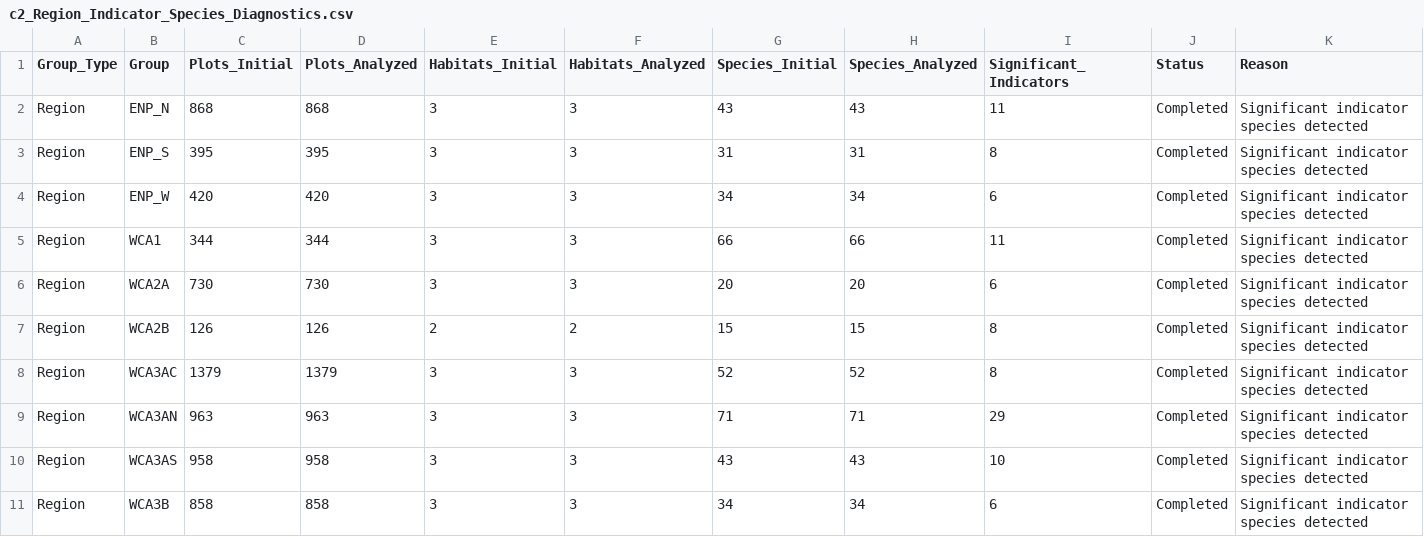
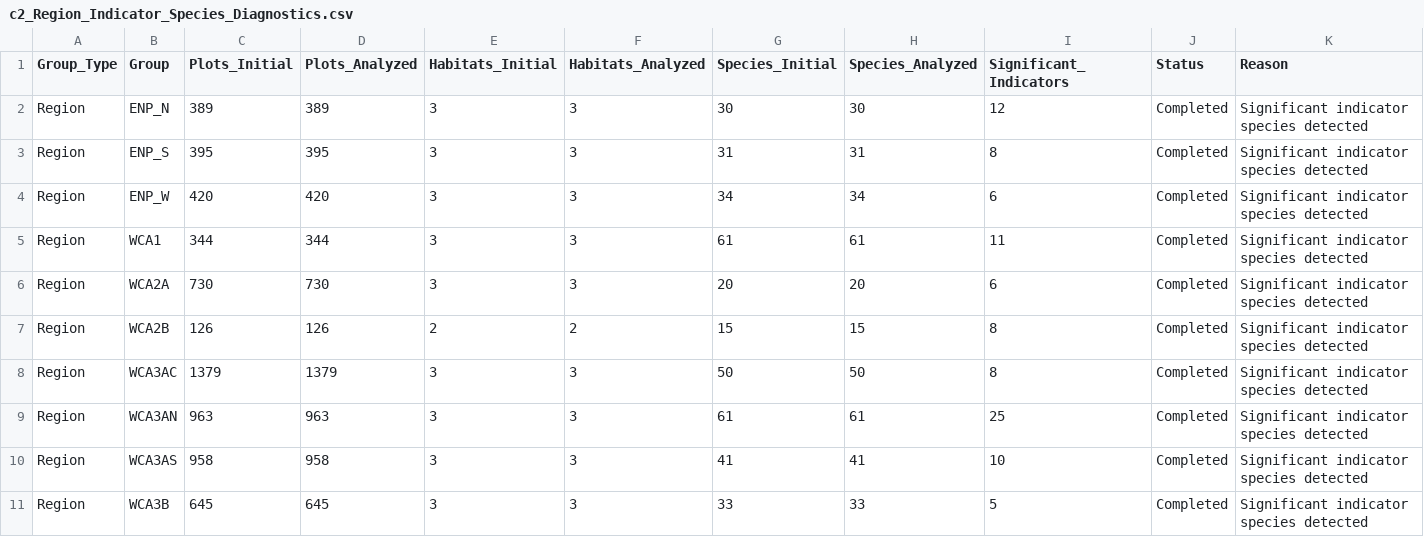
Before and after one commit to jedredwine/LPstatreview, a CSV file: analysis/Indicator_Species_Analysis/c2_Region_Indicator_Species_Diagnostics.csv, drawn as a sheet.

```diff
--- a/analysis/Indicator_Species_Analysis/c2_Region_Indicator_Species_Diagnostics.csv
+++ b/analysis/Indicator_Species_Analysis/c2_Region_Indicator_Species_Diagnostics.csv
@@ -1,11 +1,11 @@
 "Group_Type","Group","Plots_Initial","Plots_Analyzed","Habitats_Initial","Habitats_Analyzed","Species_Initial","Species_Analyzed","Significant_Indicators","Status","Reason"
-"Region","ENP_N",868,868,3,3,43,43,11,"Completed","Significant indicator species detected"
+"Region","ENP_N",389,389,3,3,30,30,12,"Completed","Significant indicator species detected"
 "Region","ENP_S",395,395,3,3,31,31,8,"Completed","Significant indicator species detected"
 "Region","ENP_W",420,420,3,3,34,34,6,"Completed","Significant indicator species detected"
-"Region","WCA1",344,344,3,3,66,66,11,"Completed","Significant indicator species detected"
+"Region","WCA1",344,344,3,3,61,61,11,"Completed","Significant indicator species detected"
 "Region","WCA2A",730,730,3,3,20,20,6,"Completed","Significant indicator species detected"
 "Region","WCA2B",126,126,2,2,15,15,8,"Completed","Significant indicator species detected"
-"Region","WCA3AC",1379,1379,3,3,52,52,8,"Completed","Significant indicator species detected"
-"Region","WCA3AN",963,963,3,3,71,71,29,"Completed","Significant indicator species detected"
-"Region","WCA3AS",958,958,3,3,43,43,10,"Completed","Significant indicator species detected"
-"Region","WCA3B",858,858,3,3,34,34,6,"Completed","Significant indicator species detected"
+"Region","WCA3AC",1379,1379,3,3,50,50,8,"Completed","Significant indicator species detected"
+"Region","WCA3AN",963,963,3,3,61,61,25,"Completed","Significant indicator species detected"
+"Region","WCA3AS",958,958,3,3,41,41,10,"Completed","Significant indicator species detected"
+"Region","WCA3B",645,645,3,3,33,33,5,"Completed","Significant indicator species detected"
```
Also changed, not shown: analysis/Indicator_Species_Analysis/c2_All_PSU_Indicator_Species_Results.csv, analysis/Indicator_Species_Analysis/c2_All_Region_Indicator_Species_Results.csv, 1 other file.
